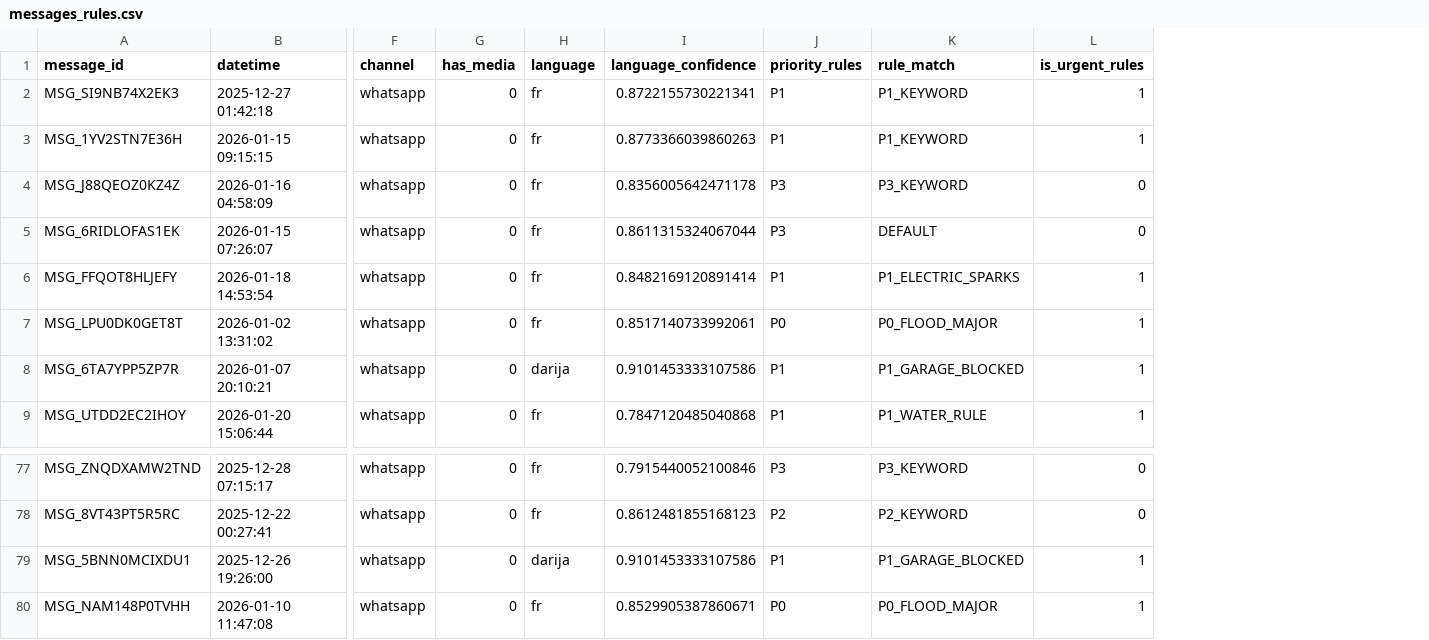
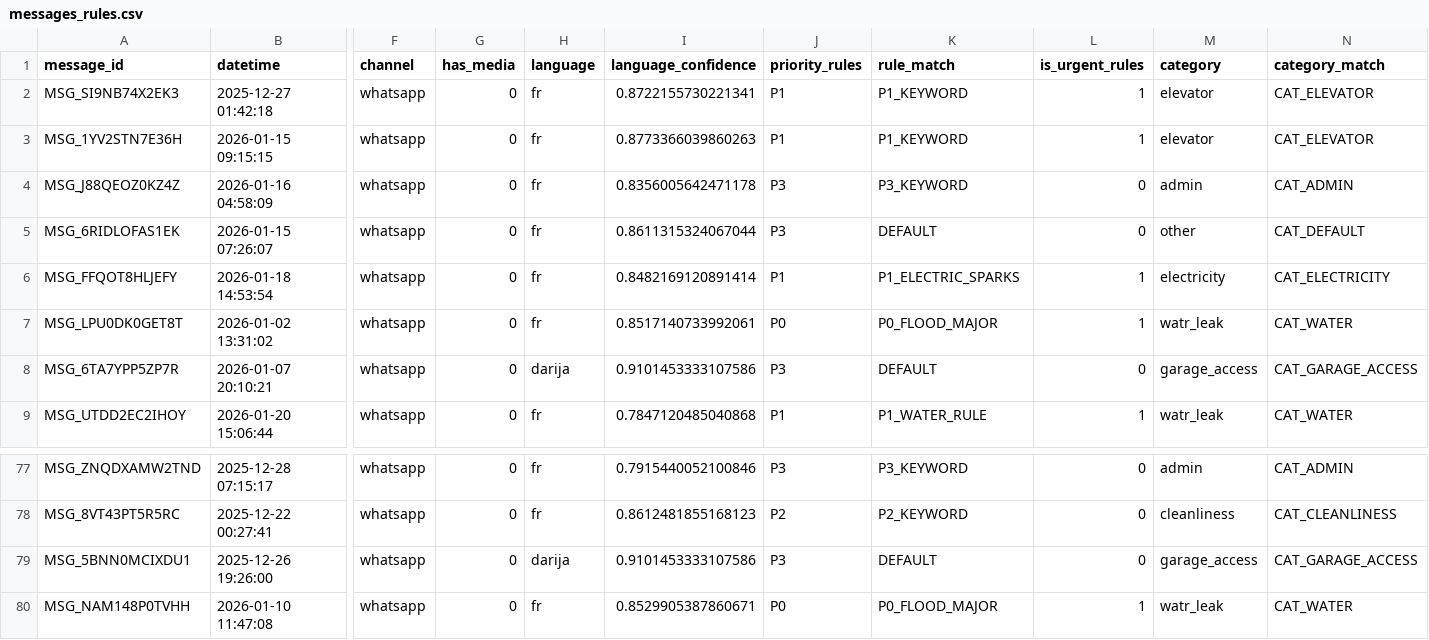
Before and after one commit to SoufianeAzerdaoui/syndismart_ai, a CSV file: cleanData/messages_rules.csv, drawn as a sheet; only a part is shown, gaps mark what is left out; the diff names each change by its address in the sheet, - before the commit and + after, or states it on an @@ line.

```diff
--- a/cleanData/messages_rules.csv
+++ b/cleanData/messages_rules.csv
+column M (category), rows 2-9: elevator | elevator | admin | other | electricity | watr_leak | garage_access | watr_leak; rows 77-80: admin | cleanliness | garage_access | watr_leak
+column N (category_match), rows 2-9: CAT_ELEVATOR | CAT_ELEVATOR | CAT_ADMIN | CAT_DEFAULT | CAT_ELECTRICITY | CAT_WATER | CAT_GARAGE_ACCESS | CAT_WATER; rows 77-80: CAT_ADMIN | CAT_CLEANLINESS | CAT_GARAGE_ACCESS | CAT_WATER
-J8 (priority_rules): P1
+J8 (priority_rules): P3
-K8 (rule_match): P1_GARAGE_BLOCKED
+K8 (rule_match): DEFAULT
-L8 (is_urgent_rules): 1
+L8 (is_urgent_rules): 0
-J79 (priority_rules): P1
+J79 (priority_rules): P3
-K79 (rule_match): P1_GARAGE_BLOCKED
+K79 (rule_match): DEFAULT
-L79 (is_urgent_rules): 1
+L79 (is_urgent_rules): 0
```
Also changed, not shown: cleanData/audit/default_all.csv, cleanData/audit/p0_all.csv, 31 other files.
